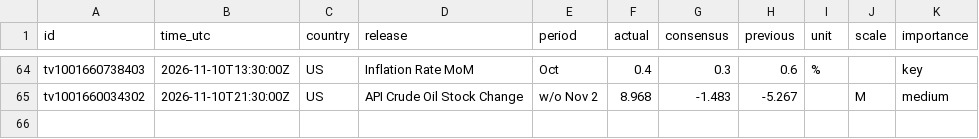
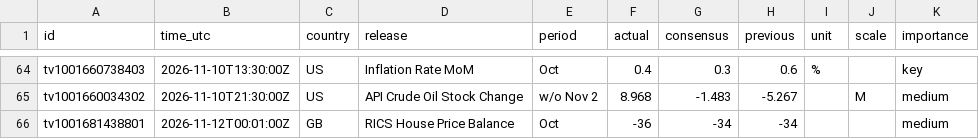
Before and after one commit to mrmikerbrown-maker/Pulse-Site-Demo-v1-Not-Public, a CSV file: calendar/data/history.csv, drawn as a sheet; only a part is shown, gaps mark what is left out; the diff names each change by its address in the sheet, - before the commit and + after, or states it on an @@ line.

```diff
--- a/calendar/data/history.csv
+++ b/calendar/data/history.csv
+row 66: tv1001681438801 | 2026-11-12T00:01:00Z | GB | RICS House Price Balance | Oct | -36 | -34 | -34 |  |  | medium
```
Also changed, not shown: 1 other file.
